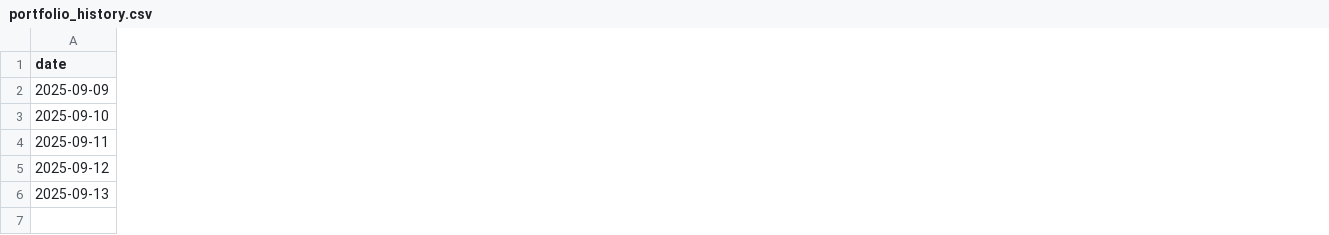
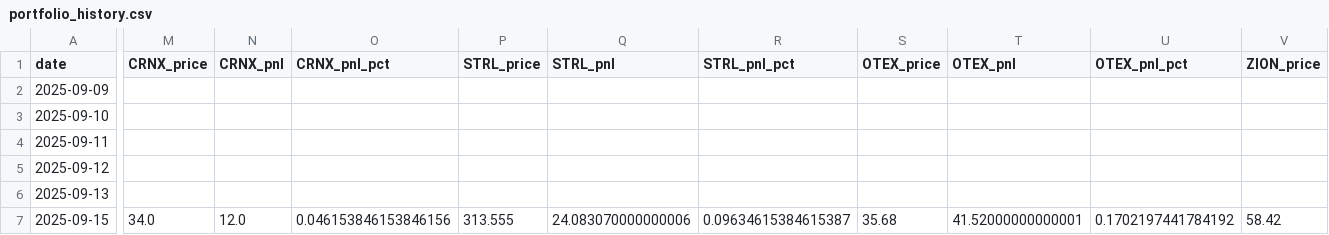
Before and after one commit to deuxfoistrois/midcap-experiment, a CSV file: data/portfolio_history.csv, drawn as a sheet; only a part is shown, gaps mark what is left out; rows hold the shown columns only; the diff covers the shown part only; the diff names each change by its address in the sheet, - before the commit and + after, or states it on an @@ line.

```diff
--- a/data/portfolio_history.csv
+++ b/data/portfolio_history.csv
+column M (CRNX_price), empty
+column N (CRNX_pnl), empty
+column O (CRNX_pnl_pct), empty
+column P (STRL_price), empty
+column Q (STRL_pnl), empty
+column R (STRL_pnl_pct), empty
+column S (OTEX_price), empty
+column T (OTEX_pnl), empty
+column U (OTEX_pnl_pct), empty
+column V (ZION_price), empty
+row 7: 2025-09-15 | 34.0 | 12.0 | 0.046153846153846156 | 313.555 | 24.083070000000006 | 0.09634615384615387 | 35.68 | 41.52000000000001 | 0.1702197441784192 | 58.42
```
Also changed, not shown: 2 added columns and 3 edited cells elsewhere in this file, 7 other files.
